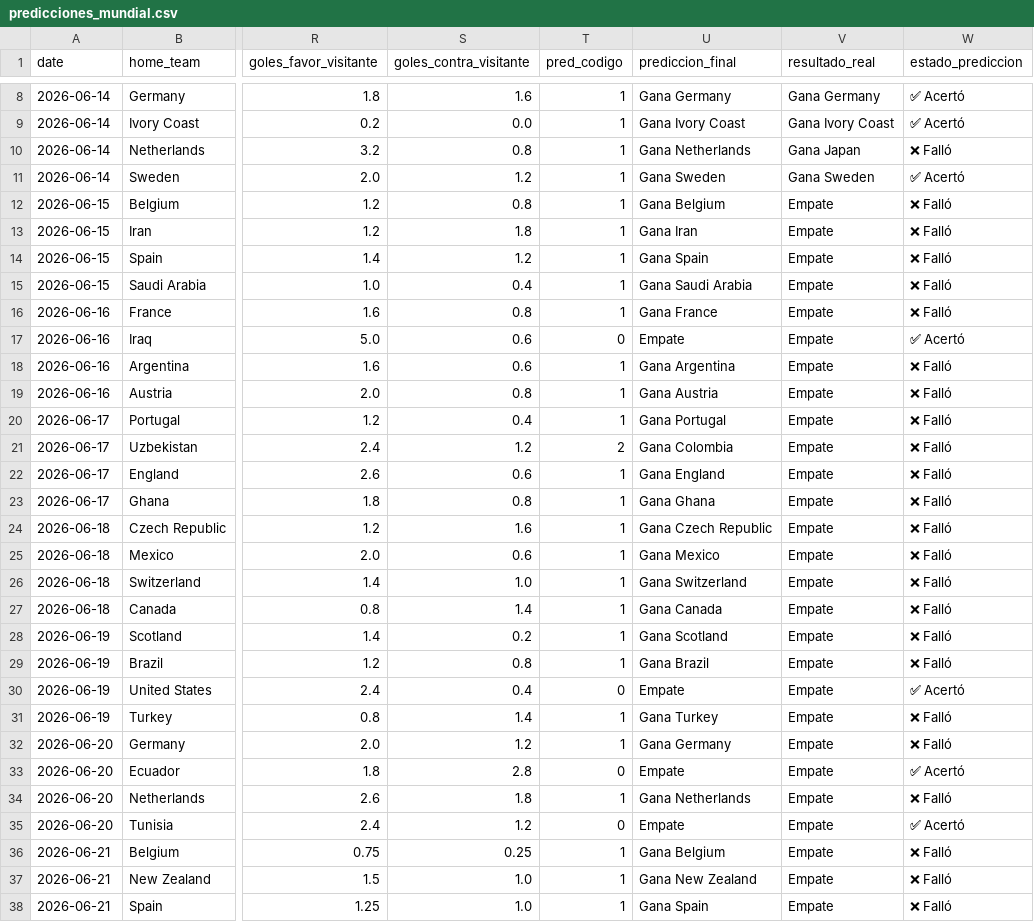
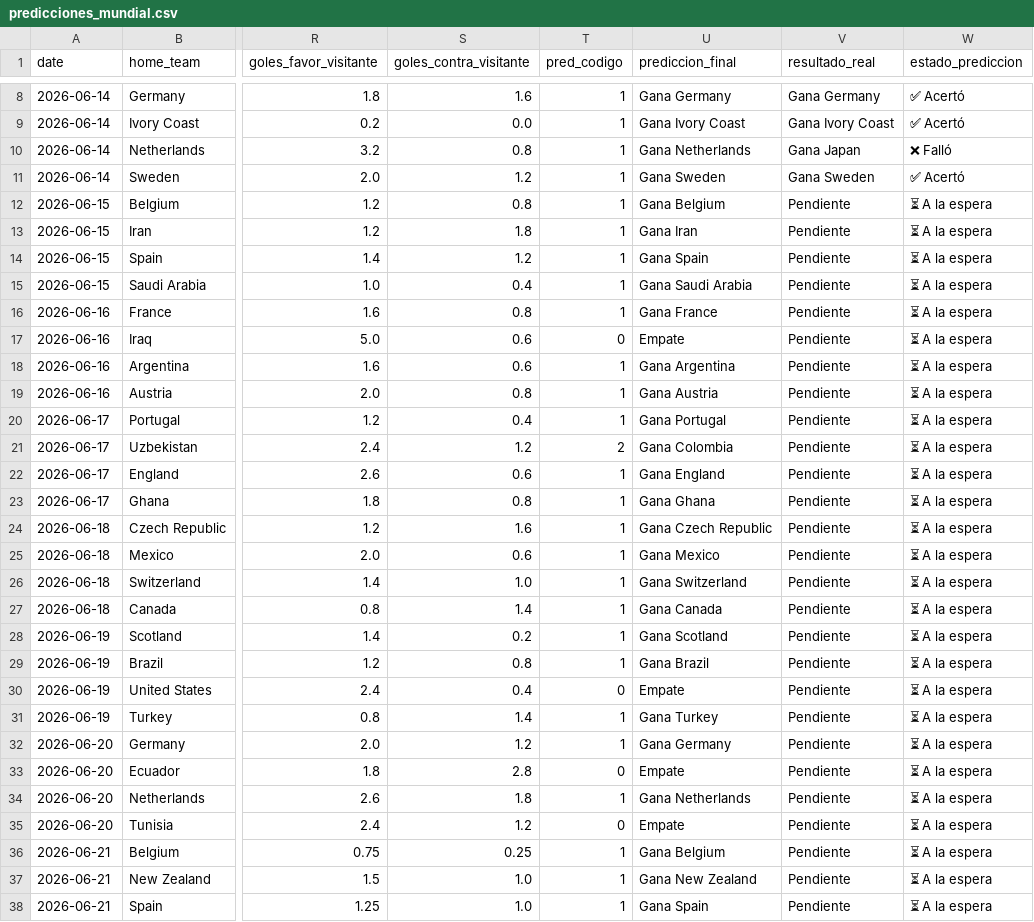
Before and after one commit to mishelyD/modelo_predictivo_mundial, a CSV file: predicciones_mundial.csv, drawn as a sheet; only a part is shown, gaps mark what is left out; the diff covers the shown part only; the diff names each change by its address in the sheet, - before the commit and + after, or states it on an @@ line.

```diff
--- a/predicciones_mundial.csv
+++ b/predicciones_mundial.csv
-V12:V38 (resultado_real): Empate
+V12:V38 (resultado_real): Pendiente
-W12:W16 (estado_prediccion): ❌ Falló
+W12:W16 (estado_prediccion): ⏳ A la espera
-W17 (estado_prediccion): ✅ Acertó
+W17 (estado_prediccion): ⏳ A la espera
-W18:W29 (estado_prediccion): ❌ Falló
+W18:W29 (estado_prediccion): ⏳ A la espera
-W30 (estado_prediccion): ✅ Acertó
+W30 (estado_prediccion): ⏳ A la espera
-W31:W32 (estado_prediccion): ❌ Falló
+W31:W32 (estado_prediccion): ⏳ A la espera
-W33 (estado_prediccion): ✅ Acertó
+W33 (estado_prediccion): ⏳ A la espera
-W34 (estado_prediccion): ❌ Falló
+W34 (estado_prediccion): ⏳ A la espera
-W35 (estado_prediccion): ✅ Acertó
+W35 (estado_prediccion): ⏳ A la espera
-W36:W38 (estado_prediccion): ❌ Falló
+W36:W38 (estado_prediccion): ⏳ A la espera
```
Also changed, not shown: 66 edited cells elsewhere in this file, 1 other file.
